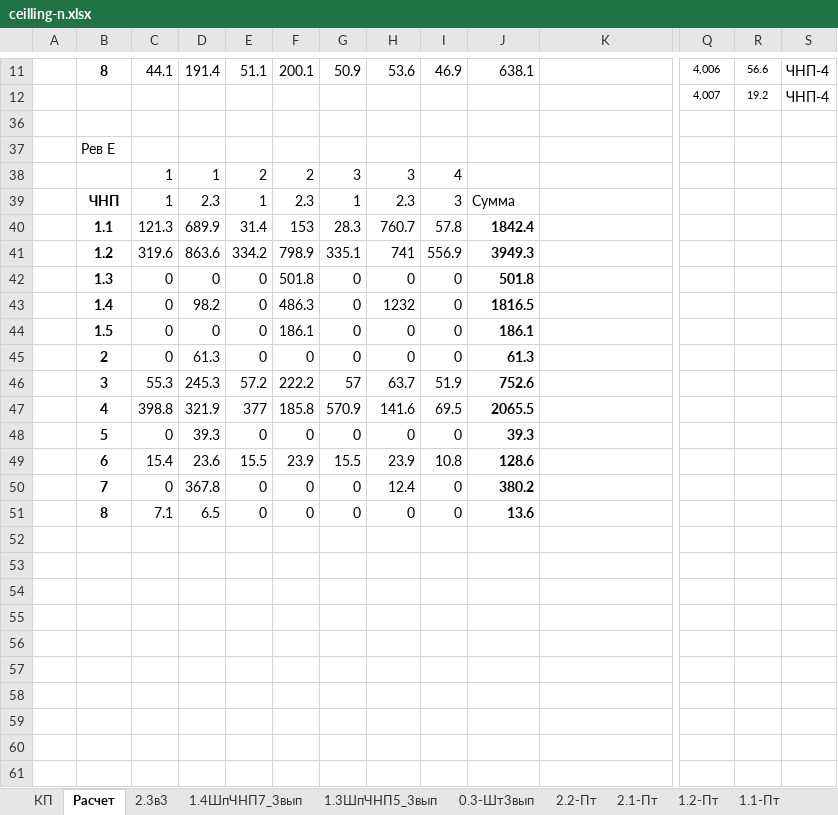
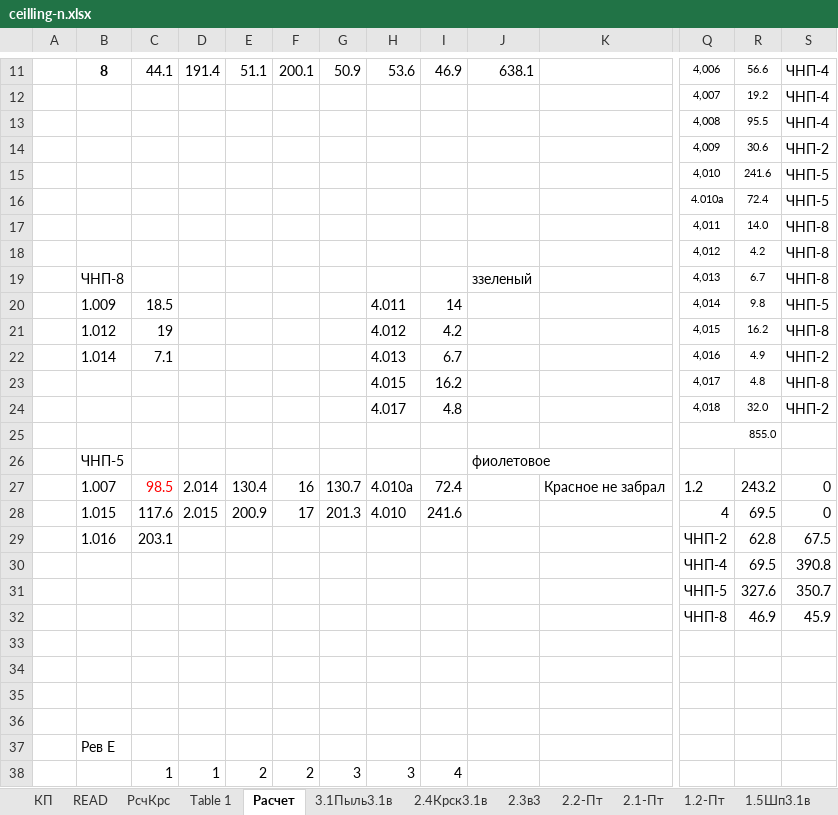
Before and after one commit to Ankkord/projects_schools-school_1-, an Excel workbook: school_nagatinsky/ceilling/ceilling-n.xlsx, sheet Расчет, drawn as a sheet; only a part is shown, gaps mark what is left out; the shorter side is filled out with more unchanged rows; values as stored, in another font and other column widths than the file's, no borders; rows hold the shown columns only; the diff names each change by its address in the sheet, - before the commit and + after, or states it on an @@ line.

```diff
--- a/school_nagatinsky/ceilling/ceilling-n.xlsx (sheet Расчет)
+++ b/school_nagatinsky/ceilling/ceilling-n.xlsx (sheet Расчет)
+sheet tab: READ
+sheet tab: РсчКрс
+sheet tab: Table 1
+sheet tab: 3.1Пыль3.1в
+sheet tab: 2.4Крск3.1в
+sheet tab: 1.5Шп3.1в
@@ row 13 unhidden:  |  |  |  |  |  |  |  |  |  |  | 4,008 | 95.5 | ЧНП-4 @@
@@ row 14 unhidden:  |  |  |  |  |  |  |  |  |  |  | 4,009 | 30.6 | ЧНП-2 @@
@@ row 15 unhidden:  |  |  |  |  |  |  |  |  |  |  | 4,010 | 241.6 | ЧНП-5 @@
@@ row 16 unhidden:  |  |  |  |  |  |  |  |  |  |  | 4.010а | 72.4 | ЧНП-5 @@
@@ row 17 unhidden:  |  |  |  |  |  |  |  |  |  |  | 4,011 | 14.0 | ЧНП-8 @@
@@ row 18 unhidden:  |  |  |  |  |  |  |  |  |  |  | 4,012 | 4.2 | ЧНП-8 @@
@@ row 19 unhidden:  | ЧНП-8 |  |  |  |  |  |  |  | ззеленый |  | 4,013 | 6.7 | ЧНП-8 @@
@@ row 20 unhidden:  | 1.009 | 18.5 |  |  |  |  | 4.011 | 14 |  |  | 4,014 | 9.8 | ЧНП-5 @@
@@ row 21 unhidden:  | 1.012 | 19 |  |  |  |  | 4.012 | 4.2 |  |  | 4,015 | 16.2 | ЧНП-8 @@
@@ row 22 unhidden:  | 1.014 | 7.1 |  |  |  |  | 4.013 | 6.7 |  |  | 4,016 | 4.9 | ЧНП-2 @@
@@ row 23 unhidden:  |  |  |  |  |  |  | 4.015 | 16.2 |  |  | 4,017 | 4.8 | ЧНП-8 @@
@@ row 24 unhidden:  |  |  |  |  |  |  | 4.017 | 4.8 |  |  | 4,018 | 32.0 | ЧНП-2 @@
@@ row 25 unhidden:  |  |  |  |  |  |  |  |  |  |  | 855.0 @@
@@ row 26 unhidden:  | ЧНП-5 |  |  |  |  |  |  |  | фиолетовое @@
@@ row 27 unhidden:  | 1.007 | 98.5 | 2.014 | 130.4 | 16 | 130.7 | 4.010а | 72.4 |  | Красное не забрал | 1.2 | 243.2 | 0 @@
@@ row 28 unhidden:  | 1.015 | 117.6 | 2.015 | 200.9 | 17 | 201.3 | 4.010 | 241.6 |  |  | 4 | 69.5 | 0 @@
@@ row 29 unhidden:  | 1.016 | 203.1 |  |  |  |  |  |  |  |  | ЧНП-2 | 62.8 | 67.5 @@
@@ row 30 unhidden:  |  |  |  |  |  |  |  |  |  |  | ЧНП-4 | 69.5 | 390.8 @@
@@ row 31 unhidden:  |  |  |  |  |  |  |  |  |  |  | ЧНП-5 | 327.6 | 350.7 @@
@@ row 32 unhidden:  |  |  |  |  |  |  |  |  |  |  | ЧНП-8 | 46.9 | 45.9 @@
+row 33: (empty)
+row 34: (empty)
+row 35: (empty)
```
Also changed, not shown: sheet КП, other sheet tabs, school_lublino/walls/vor_lublino_walls.xlsx, school_nagatinsky/KP_nagatino.xlsx, 26 other files.
